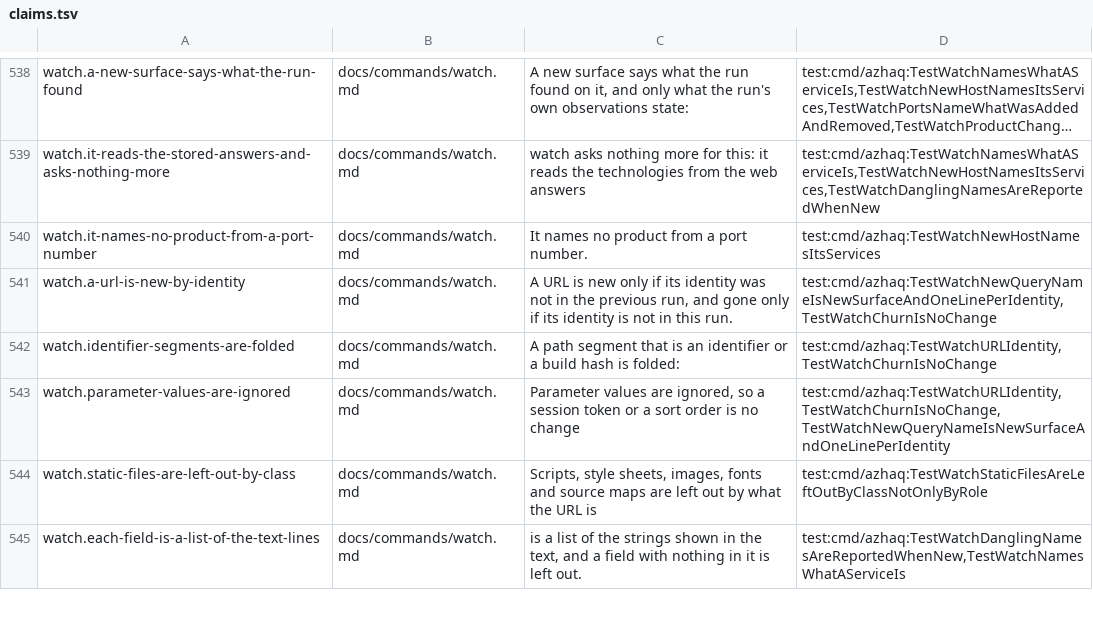
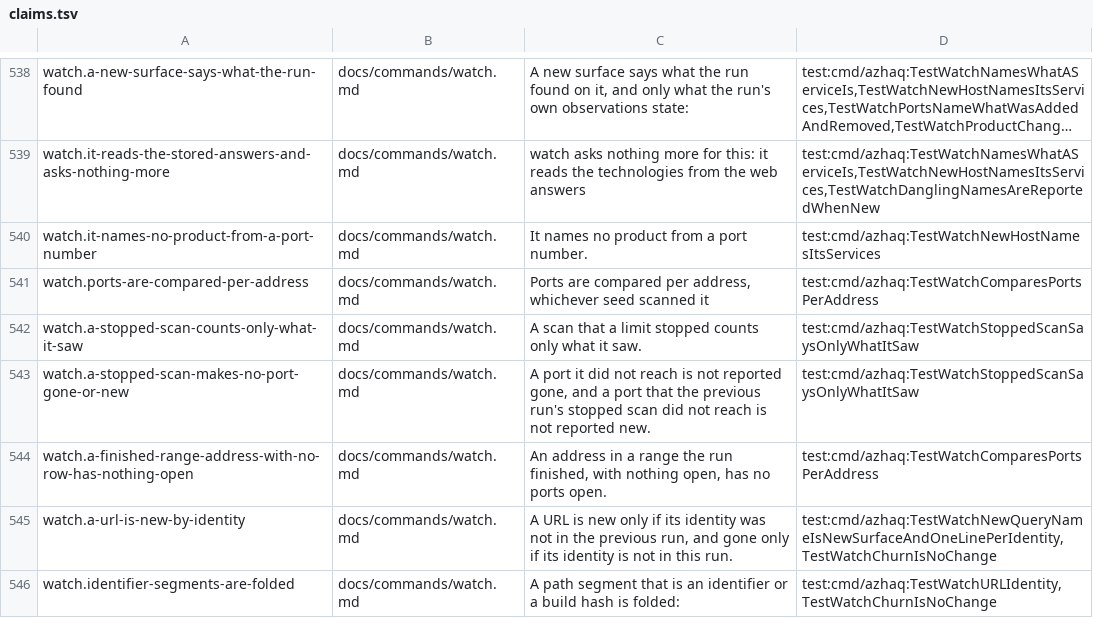
Before and after one commit to lilsadfoqs/azhaq, a TSV file: docs/claims.tsv, drawn as a sheet; only a part is shown, gaps mark what is left out; the shorter side is filled out with more unchanged rows; long unchanged cells end in ….

Commit message:
fix(watch): compare ports per address, whichever seed scanned them
A range stores its addresses' rows under the range: merged by entity, they
became one nameless line whose products flipped between runs, and a port
that opened on an address only the range reached was not attributed.
Ports are now compared per address and named by the names that resolve to
it; an address of a finished range with no row had nothing open; a scan a
limit stopped makes no port new or gone.

The replay tests run watch on recorded workspaces (AZHAQ_REPLAY_DIR,
skipped when unset): the same rows reordered change nothing, and a port
closed in the first run is reported at its address.

Fixes #493
Refs #491

```diff
--- a/docs/claims.tsv
+++ b/docs/claims.tsv
@@ -540,2 +540,6 @@ watch.it-reads-the-stored-answers-and-asks-nothing-more	docs/commands/watch.md	w
 watch.it-names-no-product-from-a-port-number	docs/commands/watch.md	It names no product from a port number.	test:cmd/azhaq:TestWatchNewHostNamesItsServices
+watch.ports-are-compared-per-address	docs/commands/watch.md	Ports are compared per address, whichever seed scanned it	test:cmd/azhaq:TestWatchComparesPortsPerAddress
+watch.a-stopped-scan-counts-only-what-it-saw	docs/commands/watch.md	A scan that a limit stopped counts only what it saw.	test:cmd/azhaq:TestWatchStoppedScanSaysOnlyWhatItSaw
+watch.a-stopped-scan-makes-no-port-gone-or-new	docs/commands/watch.md	A port it did not reach is not reported gone, and a port that the previous run's stopped scan did not reach is not reported new.	test:cmd/azhaq:TestWatchStoppedScanSaysOnlyWhatItSaw
+watch.a-finished-range-address-with-no-row-has-nothing-open	docs/commands/watch.md	An address in a range the run finished, with nothing open, has no ports open.	test:cmd/azhaq:TestWatchComparesPortsPerAddress
 watch.a-url-is-new-by-identity	docs/commands/watch.md	A URL is new only if its identity was not in the previous run, and gone only if its identity is not in this run.	test:cmd/azhaq:TestWatchNewQueryNameIsNewSurfaceAndOneLinePerIdentity,TestWatchChurnIsNoChange
```
Also changed, not shown: 7 other files.
